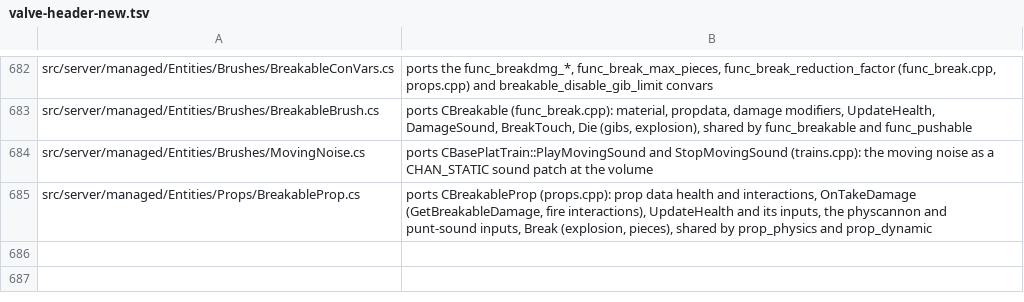
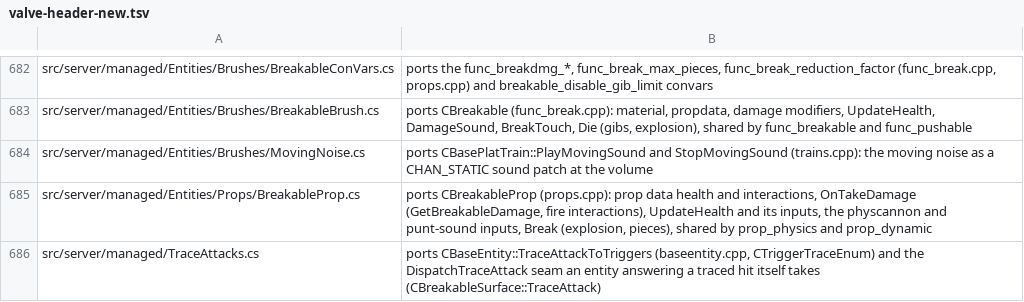
Before and after one commit to muflub/source-sdk-sharp, a TSV file: docs/valve-header-new.tsv, drawn as a sheet; only a part is shown, gaps mark what is left out.

```diff
--- a/docs/valve-header-new.tsv
+++ b/docs/valve-header-new.tsv
@@ -685 +685,2 @@ src/server/managed/Entities/Brushes/MovingNoise.cs	ports CBasePlatTrain::PlayMov
 src/server/managed/Entities/Props/BreakableProp.cs	ports CBreakableProp (props.cpp): prop data health and interactions, OnTakeDamage (GetBreakableDamage, fire interactions), UpdateHealth and its inputs, the physcannon and punt-sound inputs, Break (explosion, pieces), shared by prop_physics and prop_dynamic
+src/server/managed/TraceAttacks.cs	ports CBaseEntity::TraceAttackToTriggers (baseentity.cpp, CTriggerTraceEnum) and the DispatchTraceAttack seam an entity answering a traced hit itself takes (CBreakableSurface::TraceAttack)
```
Also changed, not shown: 31 other files.
